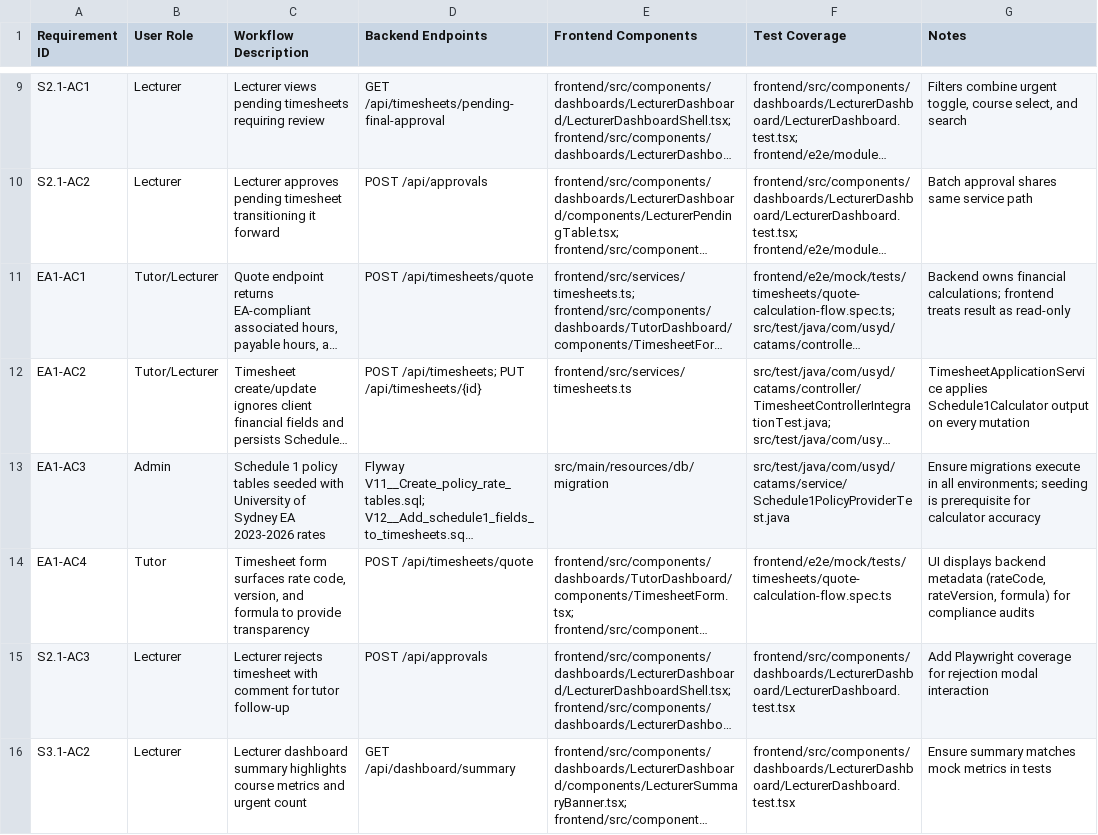
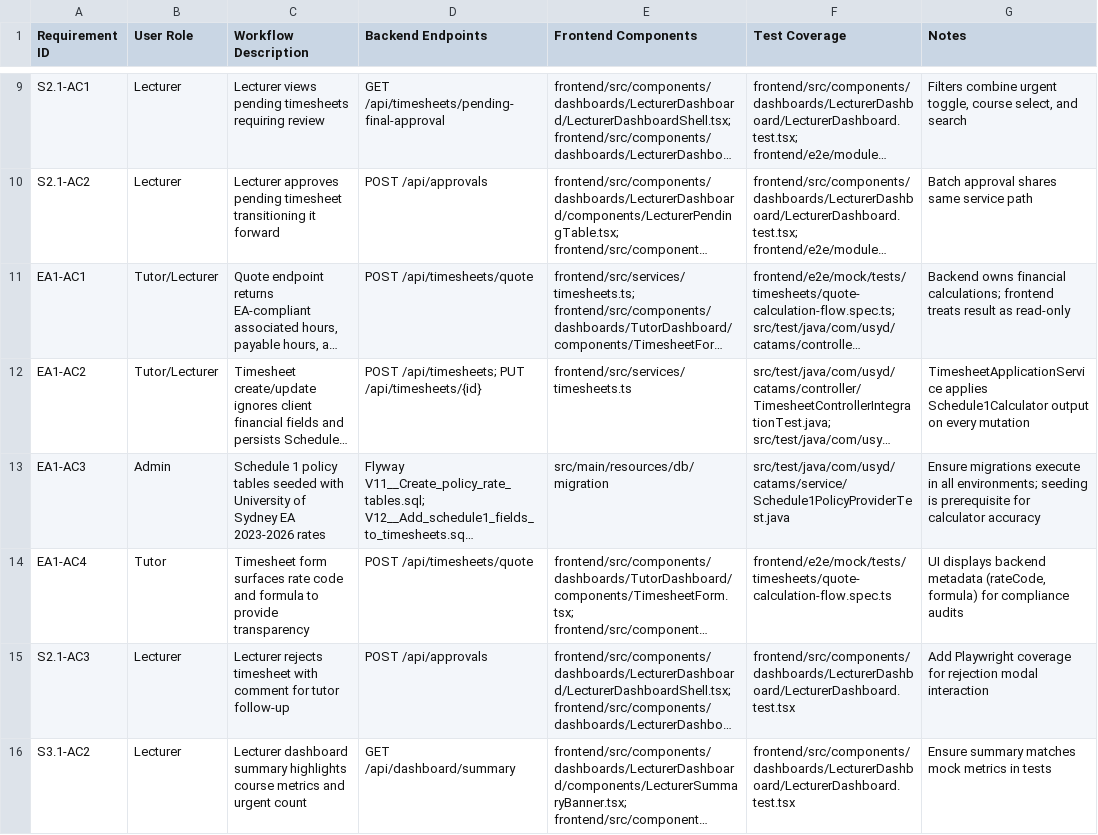
Before and after one commit to Jackela/Casual-Academic-Time-Allocation-Management-System, a CSV file: docs/product/requirements-matrix.csv, drawn as a sheet; only a part is shown, gaps mark what is left out; long unchanged cells end in …; the diff names each change by its address in the sheet, - before the commit and + after, or states it on an @@ line.

```diff
--- a/docs/product/requirements-matrix.csv
+++ b/docs/product/requirements-matrix.csv
-C14 (Workflow Description): …surfaces rate code, version, and formula…
+C14 (Workflow Description): …surfaces rate code and formula…
-G14 (Notes): …metadata (rateCode, rateVersion, formula) for…
+G14 (Notes): …metadata (rateCode, formula) for…
```
Also changed, not shown: 45 other files.
